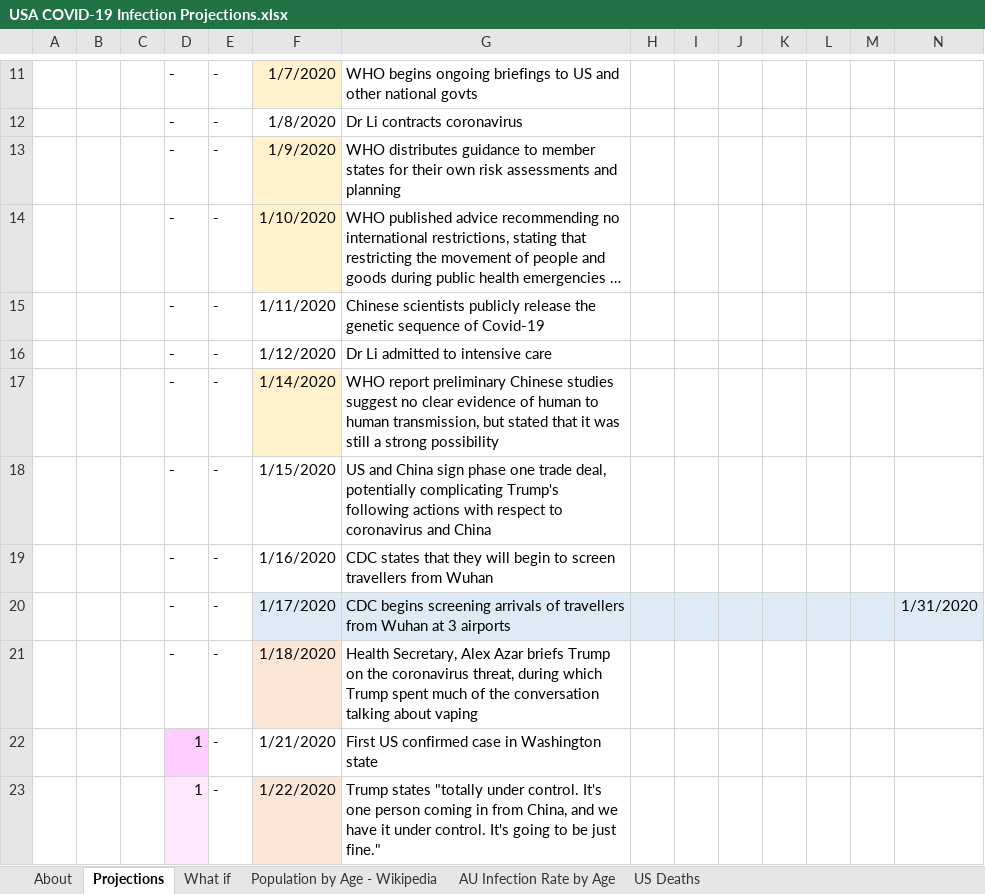
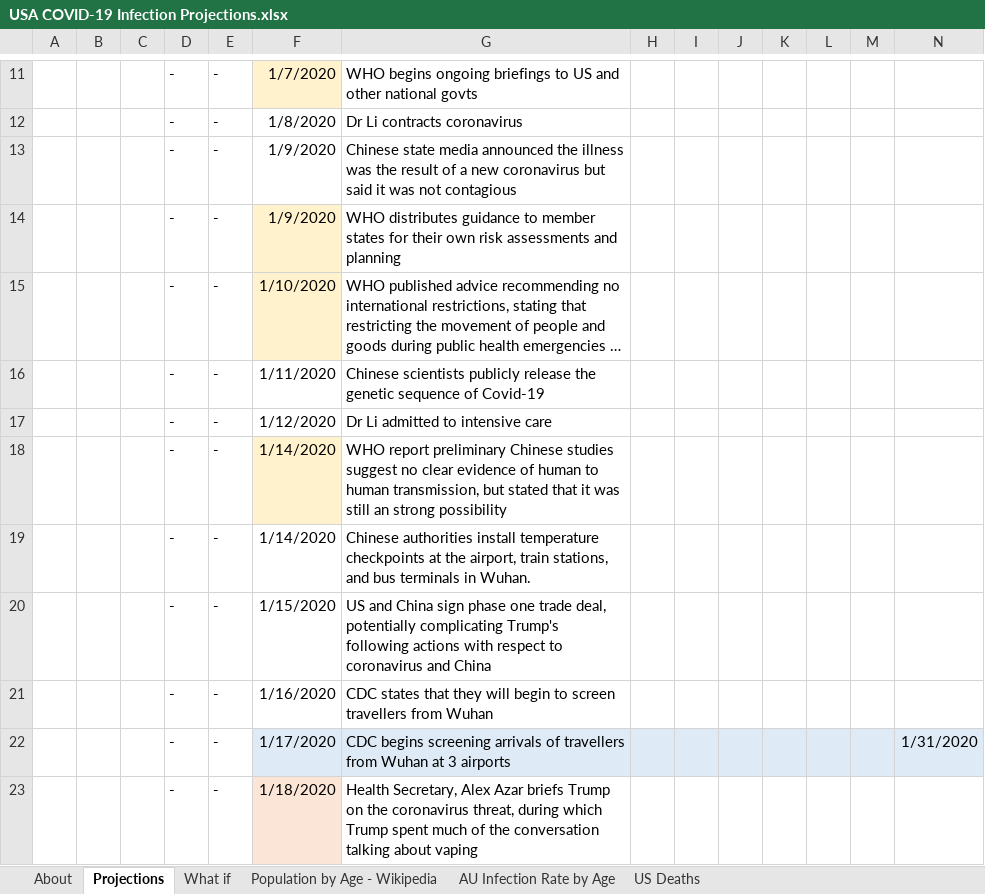
Before and after one commit to AndyArch11/Aus-COVID-19-Projections, an Excel workbook: USA COVID-19 Infection Projections.xlsx, sheet Projections, drawn as a sheet; only a part is shown, gaps mark what is left out; the shorter side is filled out with more unchanged rows; long unchanged cells end in …; values as stored, in another font and other column widths than the file's, no borders; charts and pictures and conditional formats not drawn; addresses are those after the commit; rows hold the shown columns only; the diff covers the shown part only; the diff names each change by its address in the sheet, - before the commit and + after, or states it on an @@ line.

```diff
--- a/USA COVID-19 Infection Projections.xlsx (sheet Projections)
+++ b/USA COVID-19 Infection Projections.xlsx (sheet Projections)
+row 13:  |  |  | - | - | 1/9/2020 | Chinese state media announced the illness was the result of a new coronavirus but said it was not contagious
-G18: …was still a strong possibility
+G18: …was still an strong possibility
+row 19:  |  |  | - | - | 1/14/2020 | Chinese authorities install temperature checkpoints at the airport, train stations, and bus terminals in Wuhan.
```
Also changed, not shown: 4 added rows, 23 edited cells and cell formats elsewhere in this sheet, sheet About, sheet US Deaths, sheet What if, formulas that keep their value, charts or pictures, Australian COVID-19 Infection Projections 20200315.xlsx, Indian COVID-19 Infection Projections.xlsx, 4 other files.
